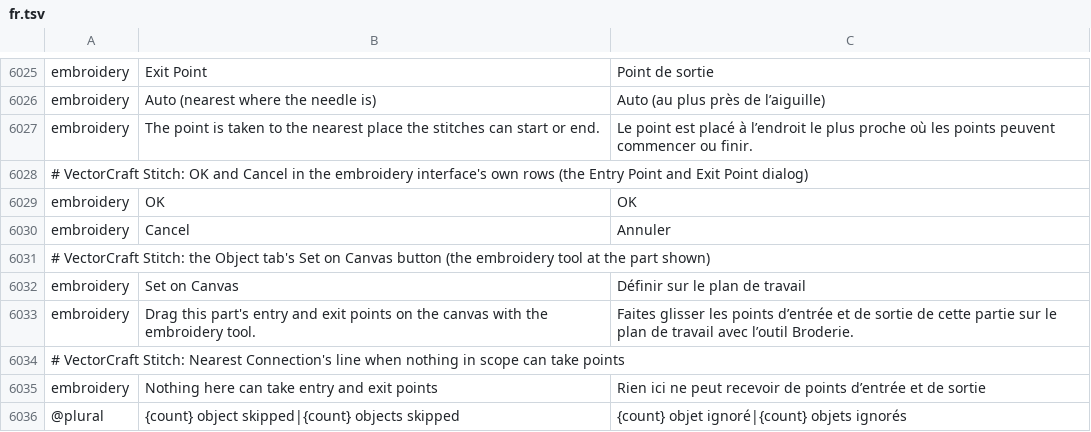
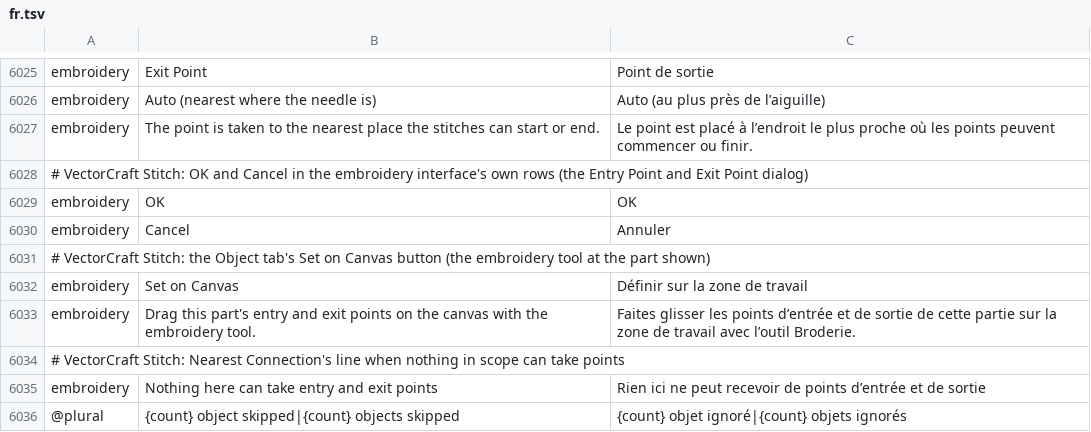
Before and after one commit to przbat-public/vectorcraft-stitch, a TSV file: crates/ui-egui/src/i18n/fr.tsv, drawn as a sheet; only a part is shown, gaps mark what is left out.

```diff
--- a/crates/ui-egui/src/i18n/fr.tsv
+++ b/crates/ui-egui/src/i18n/fr.tsv
@@ -6031,4 +6031,4 @@ embroidery	Cancel	Annuler
 # VectorCraft Stitch: the Object tab's Set on Canvas button (the embroidery tool at the part shown)
-embroidery	Set on Canvas	Définir sur le plan de travail
-embroidery	Drag this part's entry and exit points on the canvas with the embroidery tool.	Faites glisser les points d’entrée et de sortie de cette partie sur le plan de travail avec l’outil Broderie.
+embroidery	Set on Canvas	Définir sur la zone de travail
+embroidery	Drag this part's entry and exit points on the canvas with the embroidery tool.	Faites glisser les points d’entrée et de sortie de cette partie sur la zone de travail avec l’outil Broderie.
 # VectorCraft Stitch: Nearest Connection's line when nothing in scope can take points
```
Also changed, not shown: crates/ui-egui/src/i18n/de.tsv, crates/ui-egui/src/i18n/fi.tsv, 4 other files.
